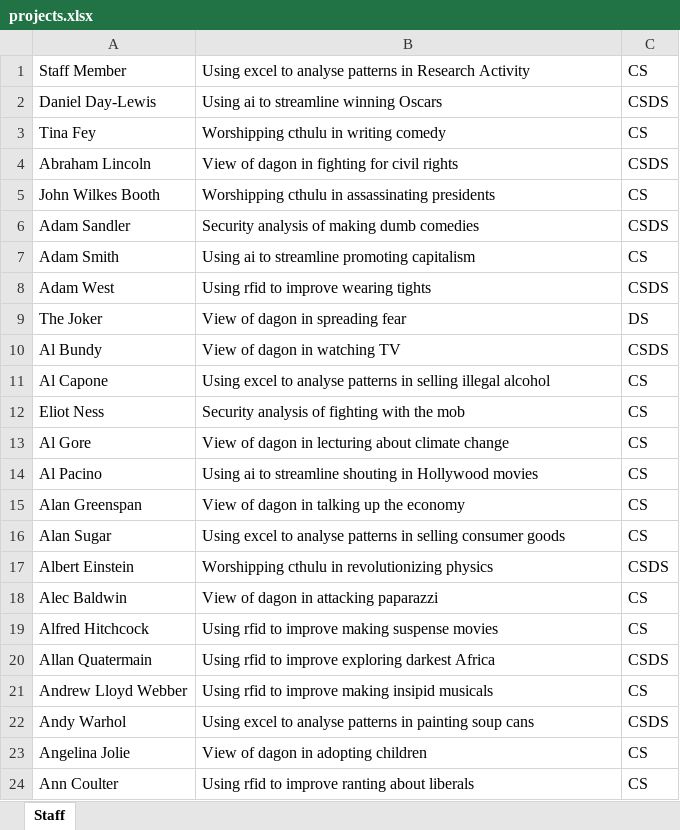
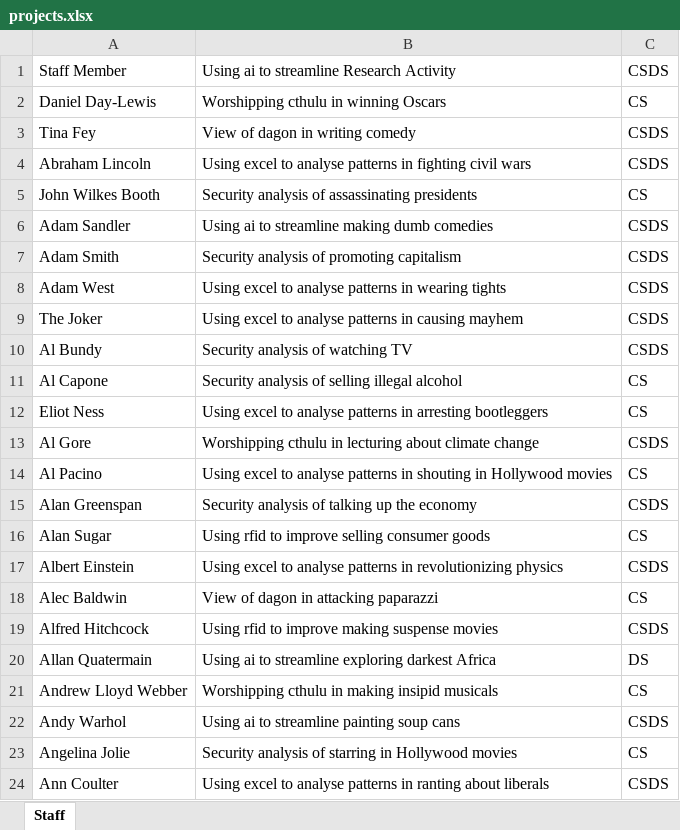
Before and after one commit to magnussanne/Chorazos, an Excel workbook: src/main/resources/input/projects.xlsx, sheet Staff, drawn as a sheet; only a part is shown; values as stored, in another font and other column widths than the file's, no borders; the diff covers the shown part only; the diff names each change by its address in the sheet, - before the commit and + after, or states it on an @@ line.

```diff
--- a/src/main/resources/input/projects.xlsx (sheet Staff)
+++ b/src/main/resources/input/projects.xlsx (sheet Staff)
-B1: Using excel to analyse patterns in Research Activity
+B1: Using ai to streamline Research Activity
-C1: CS
+C1: CSDS
-B2: Using ai to streamline winning Oscars
+B2: Worshipping cthulu in winning Oscars
-C2: CSDS
+C2: CS
-B3: Worshipping cthulu in writing comedy
+B3: View of dagon in writing comedy
-C3: CS
+C3: CSDS
-B4: View of dagon in fighting for civil rights
+B4: Using excel to analyse patterns in fighting civil wars
-B5: Worshipping cthulu in assassinating presidents
+B5: Security analysis of assassinating presidents
-B6: Security analysis of making dumb comedies
+B6: Using ai to streamline making dumb comedies
-B7: Using ai to streamline promoting capitalism
+B7: Security analysis of promoting capitalism
-C7: CS
+C7: CSDS
-B8: Using rfid to improve wearing tights
+B8: Using excel to analyse patterns in wearing tights
-B9: View of dagon in spreading fear
+B9: Using excel to analyse patterns in causing mayhem
-C9: DS
+C9: CSDS
-B10: View of dagon in watching TV
+B10: Security analysis of watching TV
-B11: Using excel to analyse patterns in selling illegal…
+B11: Security analysis of selling illegal…
-B12: Security analysis of fighting with the mob
+B12: Using excel to analyse patterns in arresting bootleggers
-B13: View of dagon in lecturing…
+B13: Worshipping cthulu in lecturing…
-C13: CS
+C13: CSDS
-B14: Using ai to streamline shouting in…
+B14: Using excel to analyse patterns in shouting in…
-B15: View of dagon in talking up the economy
+B15: Security analysis of talking up the economy
-C15: CS
+C15: CSDS
-B16: Using excel to analyse patterns in selling consumer…
+B16: Using rfid to improve selling consumer…
-B17: Worshipping cthulu in revolutionizing…
+B17: Using excel to analyse patterns in revolutionizing…
-C19: CS
+C19: CSDS
-B20: Using rfid to improve exploring darkest…
+B20: Using ai to streamline exploring darkest…
-C20: CSDS
+C20: DS
-B21: Using rfid to improve making insipid musicals
+B21: Worshipping cthulu in making insipid musicals
-B22: Using excel to analyse patterns in painting soup…
+B22: Using ai to streamline painting soup…
-B23: View of dagon in adopting children
+B23: Security analysis of starring in Hollywood movies
-B24: Using rfid to improve ranting about…
+B24: Using excel to analyse patterns in ranting about…
-C24: CS
+C24: CSDS
```
Also changed, not shown: 295 edited cells elsewhere in this sheet, src/main/resources/input/studentPref.xlsx, 4 other files.
